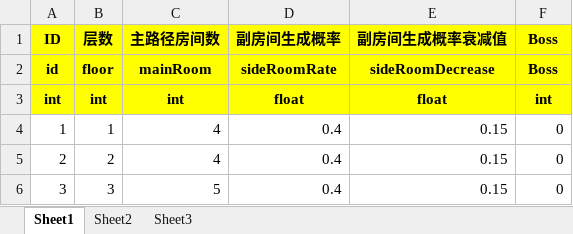
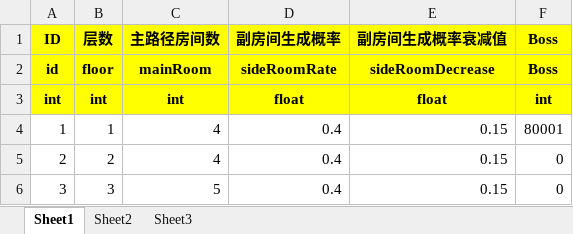
Before and after one commit to duanjiahao/BooomProject, an Excel workbook: Configs/FloorConfig.xlsx, sheet Sheet1, drawn as a sheet; values as stored, in another font and other column widths than the file's, no borders; the diff names each change by its address in the sheet, - before the commit and + after, or states it on an @@ line.

```diff
--- a/Configs/FloorConfig.xlsx (sheet Sheet1)
+++ b/Configs/FloorConfig.xlsx (sheet Sheet1)
-F4 (Boss): 0
+F4 (Boss): 80001
```
Also changed, not shown: Configs/Event.xlsx, Configs/Weapon.xlsx.
